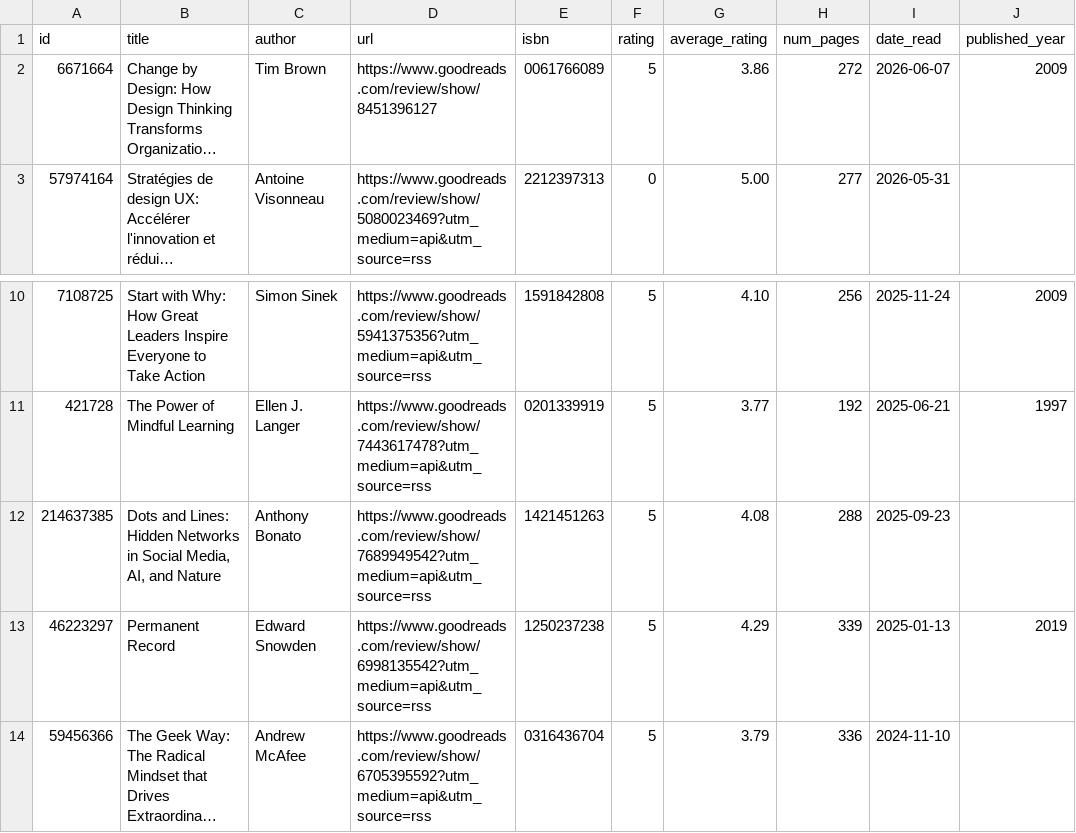
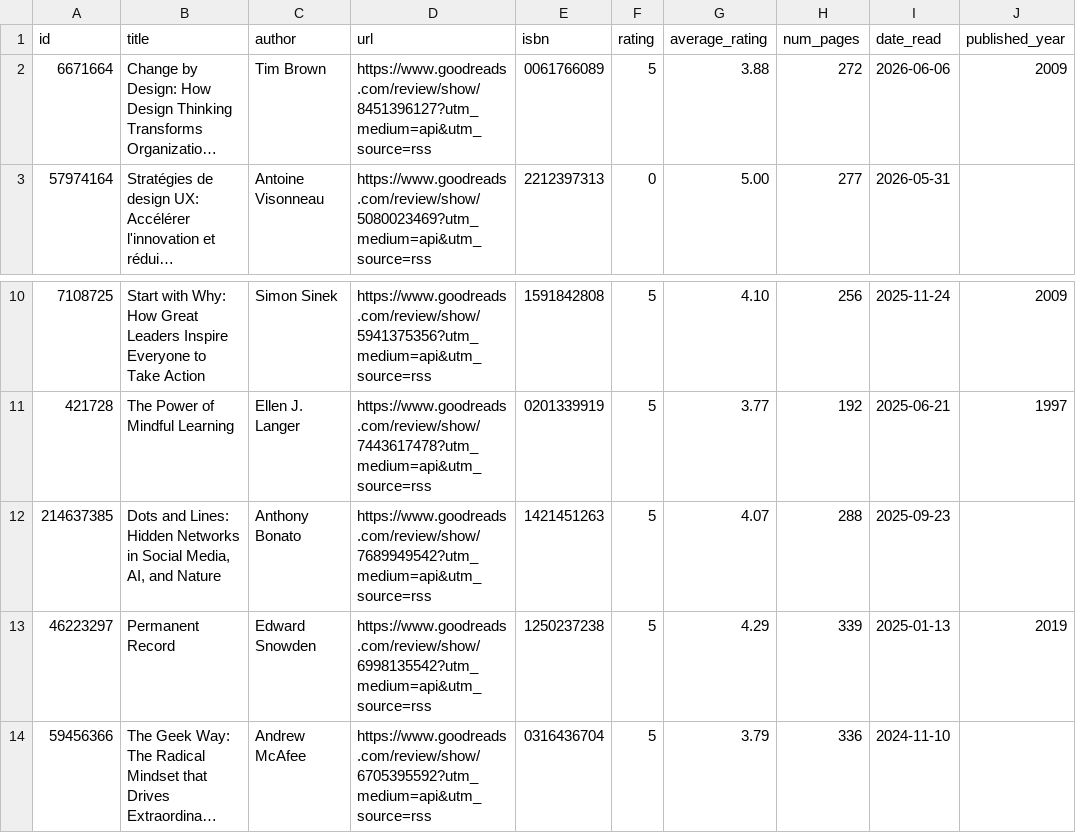
Before and after one commit to adriens/whoami, a CSV file: data/goodreads/124105866/_index.csv, drawn as a sheet; only a part is shown, gaps mark what is left out; long unchanged cells end in …; the diff names each change by its address in the sheet, - before the commit and + after, or states it on an @@ line.

```diff
--- a/data/goodreads/124105866/_index.csv
+++ b/data/goodreads/124105866/_index.csv
-D2 (url): https://www.goodreads.com/review/show/8451396127
+D2 (url): https://www.goodreads.com/review/show/8451396127?utm_medium=api&utm_source=rss
-G2 (average_rating): 3.86
+G2 (average_rating): 3.88
-I2 (date_read): 2026-06-07
+I2 (date_read): 2026-06-06
-G12 (average_rating): 4.08
+G12 (average_rating): 4.07
```
Also changed, not shown: 2 other files.
